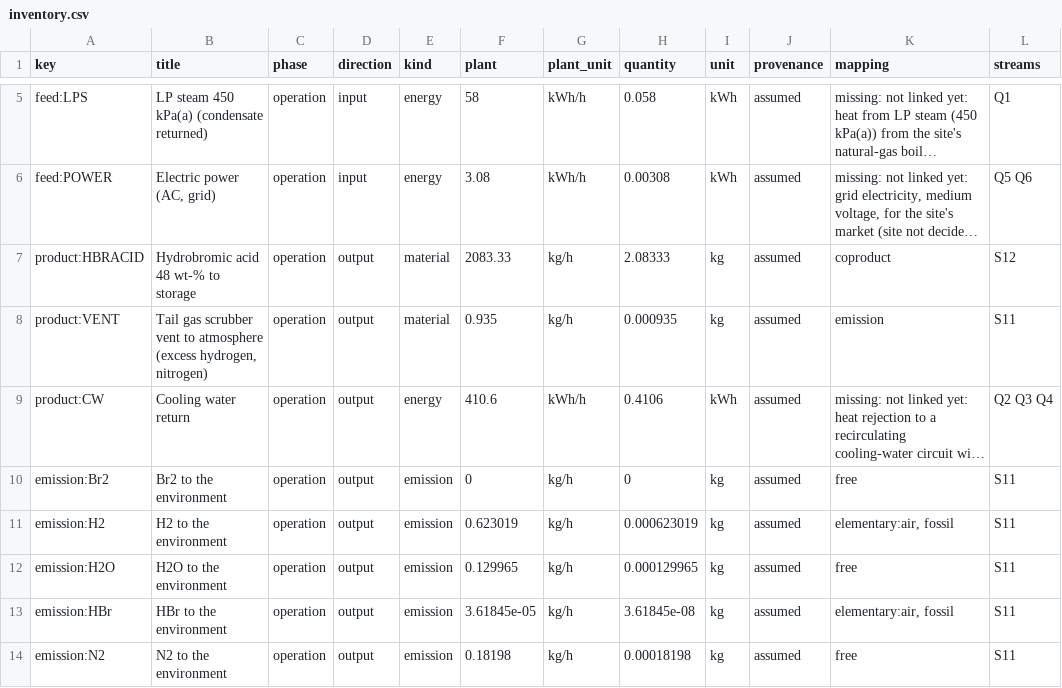
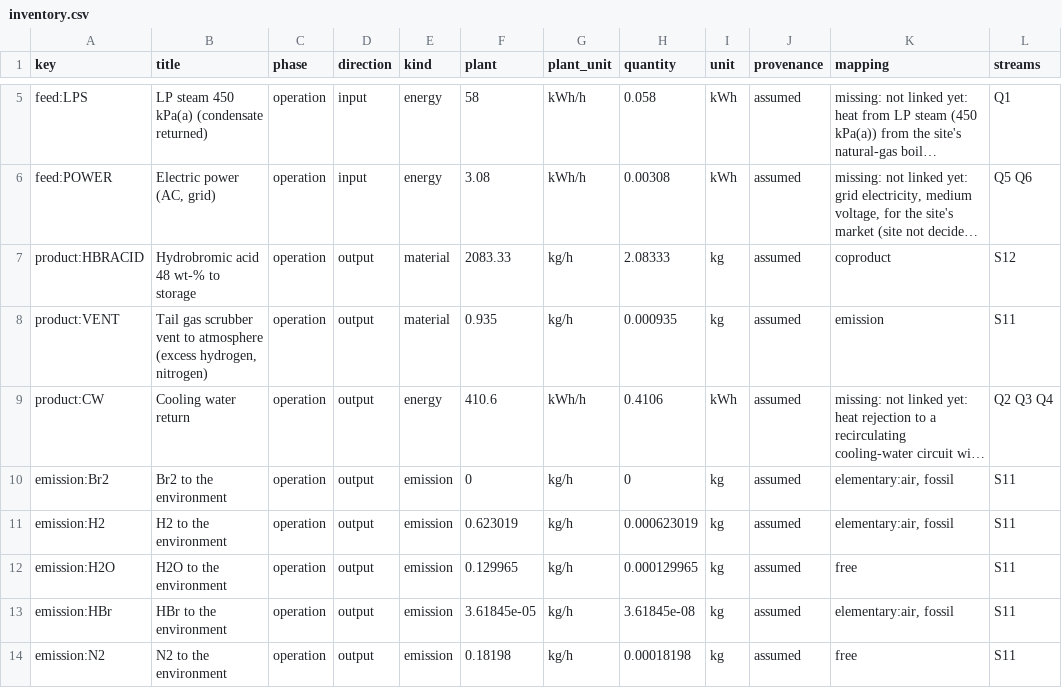
Before and after one commit to ChemE-as-Code/process-library, a CSV file: processes/hydrogen-bromide-1/lca/inventory.csv, drawn as a sheet; only a part is shown, gaps mark what is left out; long unchanged cells end in …; the diff names each change by its address in the sheet, - before the commit and + after, or states it on an @@ line.

```diff
--- a/processes/hydrogen-bromide-1/lca/inventory.csv
+++ b/processes/hydrogen-bromide-1/lca/inventory.csv
-K10 (mapping): free
+K10 (mapping): elementary:air, fossil
```
Also changed, not shown: processes/hydrogen-bromide-1/lca/gaps.csv, 5 other files.
